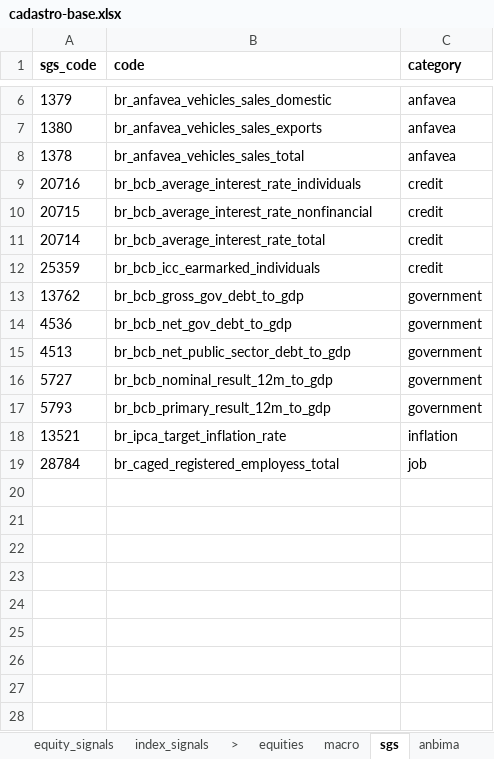
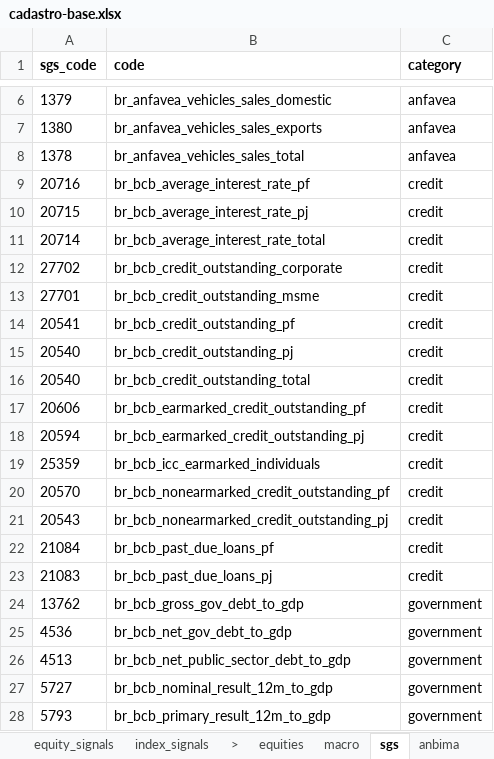
Before and after one commit to Persevera-Asset-Management/persevera-strategy, an Excel workbook: data/cadastro-base.xlsx, sheet sgs, drawn as a sheet; only a part is shown, gaps mark what is left out; the shorter side is filled out with more unchanged rows; values as stored, in another font and other column widths than the file's, no borders; the diff names each change by its address in the sheet, - before the commit and + after, or states it on an @@ line.

```diff
--- a/data/cadastro-base.xlsx (sheet sgs)
+++ b/data/cadastro-base.xlsx (sheet sgs)
-B9 (code): br_bcb_average_interest_rate_individuals
+B9 (code): br_bcb_average_interest_rate_pf
-B10 (code): br_bcb_average_interest_rate_nonfinancial
+B10 (code): br_bcb_average_interest_rate_pj
+row 12: 27702 | br_bcb_credit_outstanding_corporate | credit
+row 13: 27701 | br_bcb_credit_outstanding_msme | credit
+row 14: 20541 | br_bcb_credit_outstanding_pf | credit
+row 15: 20540 | br_bcb_credit_outstanding_pj | credit
+row 16: 20540 | br_bcb_credit_outstanding_total | credit
+row 17: 20606 | br_bcb_earmarked_credit_outstanding_pf | credit
+row 18: 20594 | br_bcb_earmarked_credit_outstanding_pj | credit
+row 20: 20570 | br_bcb_nonearmarked_credit_outstanding_pf | credit
+row 21: 20543 | br_bcb_nonearmarked_credit_outstanding_pj | credit
+row 22: 21084 | br_bcb_past_due_loans_pf | credit
+row 23: 21083 | br_bcb_past_due_loans_pj | credit
```
Also changed, not shown: 9 other files.
